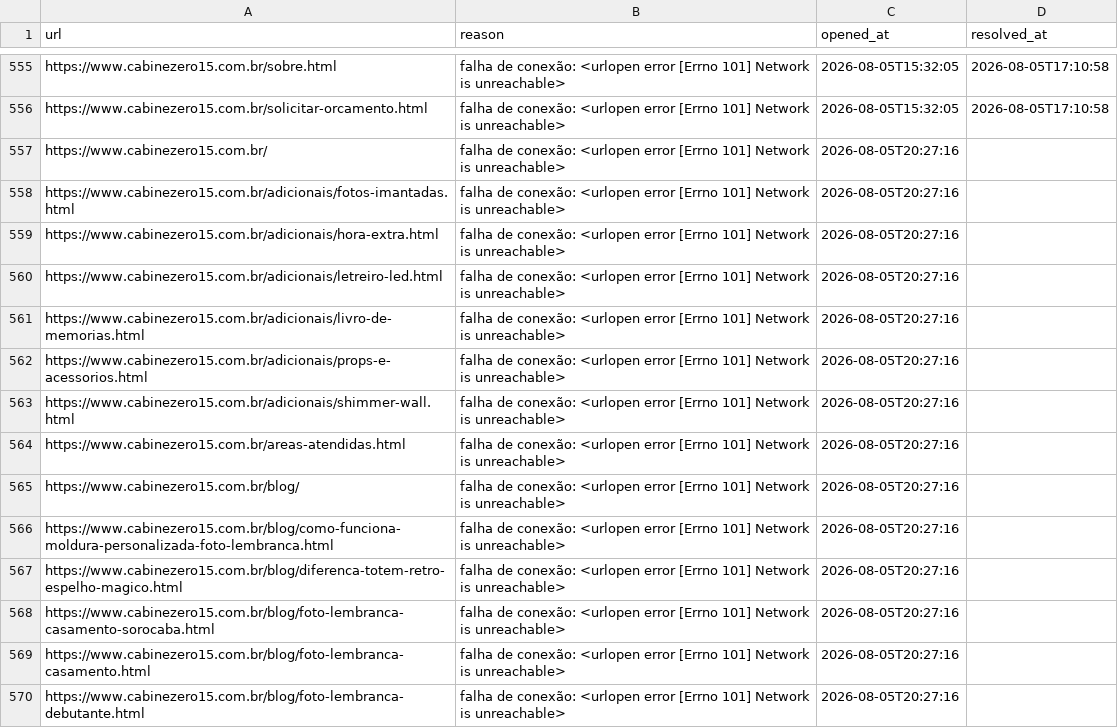
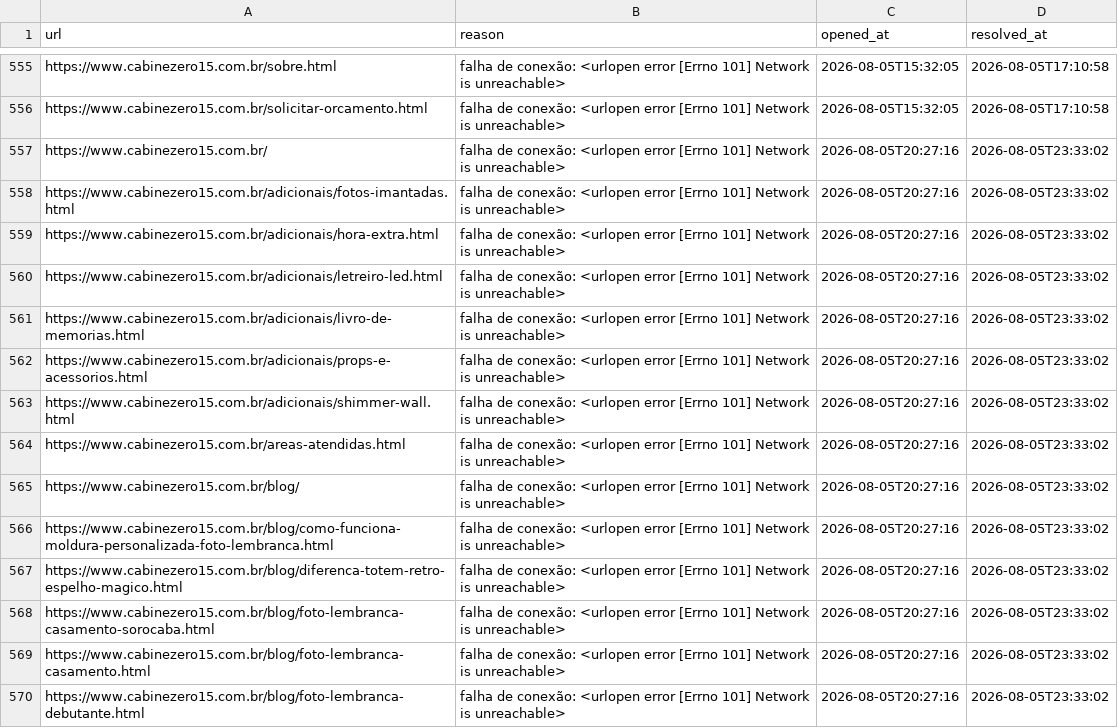
Before and after one commit to AlmiroJunior/monitor-cz15, a CSV file: data/incidents_week.csv, drawn as a sheet; only a part is shown, gaps mark what is left out; the diff covers the shown part only.

```diff
--- a/data/incidents_week.csv
+++ b/data/incidents_week.csv
@@ -556,15 +556,15 @@ https://www.cabinezero15.com.br/sobre.html,falha de conexão: <urlopen error [Er
 https://www.cabinezero15.com.br/solicitar-orcamento.html,falha de conexão: <urlopen error [Errno 101] Network is unreachable>,2026-08-05T15:32:05,2026-08-05T17:10:58
-https://www.cabinezero15.com.br/,falha de conexão: <urlopen error [Errno 101] Network is unreachable>,2026-08-05T20:27:16,
-https://www.cabinezero15.com.br/adicionais/fotos-imantadas.html,falha de conexão: <urlopen error [Errno 101] Network is unreachable>,2026-08-05T20:27:16,
-https://www.cabinezero15.com.br/adicionais/hora-extra.html,falha de conexão: <urlopen error [Errno 101] Network is unreachable>,2026-08-05T20:27:16,
-https://www.cabinezero15.com.br/adicionais/letreiro-led.html,falha de conexão: <urlopen error [Errno 101] Network is unreachable>,2026-08-05T20:27:16,
-https://www.cabinezero15.com.br/adicionais/livro-de-memorias.html,falha de conexão: <urlopen error [Errno 101] Network is unreachable>,2026-08-05T20:27:16,
-https://www.cabinezero15.com.br/adicionais/props-e-acessorios.html,falha de conexão: <urlopen error [Errno 101] Network is unreachable>,2026-08-05T20:27:16,
-https://www.cabinezero15.com.br/adicionais/shimmer-wall.html,falha de conexão: <urlopen error [Errno 101] Network is unreachable>,2026-08-05T20:27:16,
-https://www.cabinezero15.com.br/areas-atendidas.html,falha de conexão: <urlopen error [Errno 101] Network is unreachable>,2026-08-05T20:27:16,
-https://www.cabinezero15.com.br/blog/,falha de conexão: <urlopen error [Errno 101] Network is unreachable>,2026-08-05T20:27:16,
-https://www.cabinezero15.com.br/blog/como-funciona-moldura-personalizada-foto-lembranca.html,falha de conexão: <urlopen error [Errno 101] Network is unreachable>,2026-08-05T20:27:16,
-https://www.cabinezero15.com.br/blog/diferenca-totem-retro-espelho-magico.html,falha de conexão: <urlopen error [Errno 101] Network is unreachable>,2026-08-05T20:27:16,
-https://www.cabinezero15.com.br/blog/foto-lembranca-casamento-sorocaba.html,falha de conexão: <urlopen error [Errno 101] Network is unreachable>,2026-08-05T20:27:16,
-https://www.cabinezero15.com.br/blog/foto-lembranca-casamento.html,falha de conexão: <urlopen error [Errno 101] Network is unreachable>,2026-08-05T20:27:16,
-https://www.cabinezero15.com.br/blog/foto-lembranca-debutante.html,falha de conexão: <urlopen error [Errno 101] Network is unreachable>,2026-08-05T20:27:16,
+https://www.cabinezero15.com.br/,falha de conexão: <urlopen error [Errno 101] Network is unreachable>,2026-08-05T20:27:16,2026-08-05T23:33:02
+https://www.cabinezero15.com.br/adicionais/fotos-imantadas.html,falha de conexão: <urlopen error [Errno 101] Network is unreachable>,2026-08-05T20:27:16,2026-08-05T23:33:02
+https://www.cabinezero15.com.br/adicionais/hora-extra.html,falha de conexão: <urlopen error [Errno 101] Network is unreachable>,2026-08-05T20:27:16,2026-08-05T23:33:02
+https://www.cabinezero15.com.br/adicionais/letreiro-led.html,falha de conexão: <urlopen error [Errno 101] Network is unreachable>,2026-08-05T20:27:16,2026-08-05T23:33:02
+https://www.cabinezero15.com.br/adicionais/livro-de-memorias.html,falha de conexão: <urlopen error [Errno 101] Network is unreachable>,2026-08-05T20:27:16,2026-08-05T23:33:02
+https://www.cabinezero15.com.br/adicionais/props-e-acessorios.html,falha de conexão: <urlopen error [Errno 101] Network is unreachable>,2026-08-05T20:27:16,2026-08-05T23:33:02
+https://www.cabinezero15.com.br/adicionais/shimmer-wall.html,falha de conexão: <urlopen error [Errno 101] Network is unreachable>,2026-08-05T20:27:16,2026-08-05T23:33:02
+https://www.cabinezero15.com.br/areas-atendidas.html,falha de conexão: <urlopen error [Errno 101] Network is unreachable>,2026-08-05T20:27:16,2026-08-05T23:33:02
+https://www.cabinezero15.com.br/blog/,falha de conexão: <urlopen error [Errno 101] Network is unreachable>,2026-08-05T20:27:16,2026-08-05T23:33:02
+https://www.cabinezero15.com.br/blog/como-funciona-moldura-personalizada-foto-lembranca.html,falha de conexão: <urlopen error [Errno 101] Network is unreachable>,2026-08-05T20:27:16,2026-08-05T23:33:02
+https://www.cabinezero15.com.br/blog/diferenca-totem-retro-espelho-magico.html,falha de conexão: <urlopen error [Errno 101] Network is unreachable>,2026-08-05T20:27:16,2026-08-05T23:33:02
+https://www.cabinezero15.com.br/blog/foto-lembranca-casamento-sorocaba.html,falha de conexão: <urlopen error [Errno 101] Network is unreachable>,2026-08-05T20:27:16,2026-08-05T23:33:02
+https://www.cabinezero15.com.br/blog/foto-lembranca-casamento.html,falha de conexão: <urlopen error [Errno 101] Network is unreachable>,2026-08-05T20:27:16,2026-08-05T23:33:02
+https://www.cabinezero15.com.br/blog/foto-lembranca-debutante.html,falha de conexão: <urlopen error [Errno 101] Network is unreachable>,2026-08-05T20:27:16,2026-08-05T23:33:02
```
Also changed, not shown: 97 edited cells elsewhere in this file.
